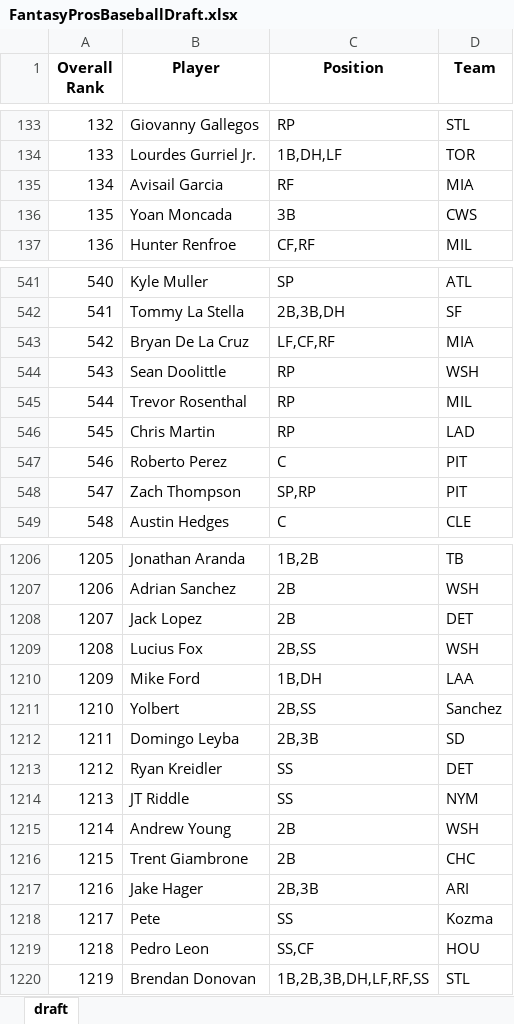
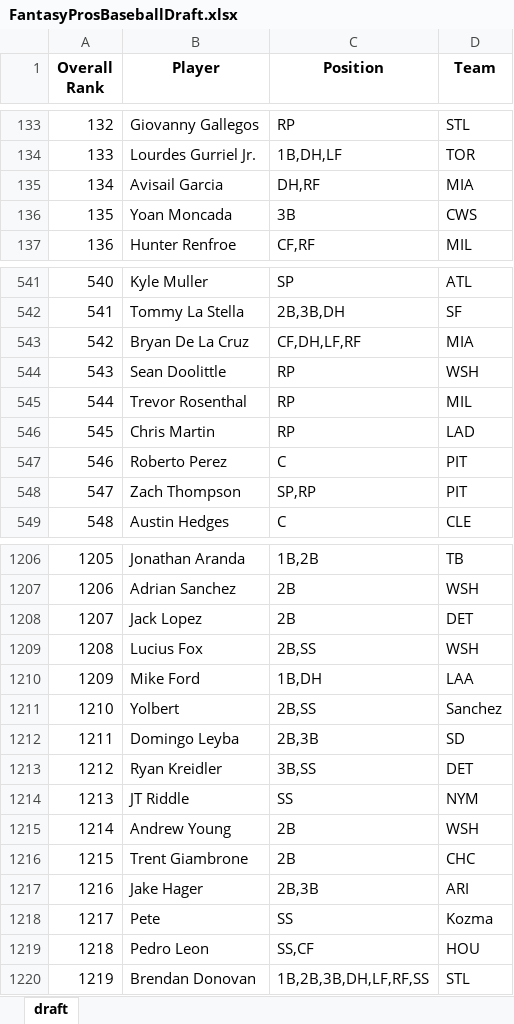
Before and after one commit to barbacbd/FantasyRankings, an Excel workbook: docs/FantasyProsBaseballDraft.xlsx, sheet draft, drawn as a sheet; only a part is shown, gaps mark what is left out; values as stored, in another font and other column widths than the file's, no borders; the diff names each change by its address in the sheet, - before the commit and + after, or states it on an @@ line.

Commit message:
[Automated Commit]: Updating fantasy rankings information.

```diff
--- a/docs/FantasyProsBaseballDraft.xlsx (sheet draft)
+++ b/docs/FantasyProsBaseballDraft.xlsx (sheet draft)
-C135 (Position): RF
+C135 (Position): DH,RF
-C543 (Position): LF,CF,RF
+C543 (Position): CF,DH,LF,RF
-C1213 (Position): SS
+C1213 (Position): 3B,SS
```
Also changed, not shown: docs/FantasyProsBasketballDraft.xlsx, docs/FantasyProsFootballDraft.xlsx, 5 other files.
